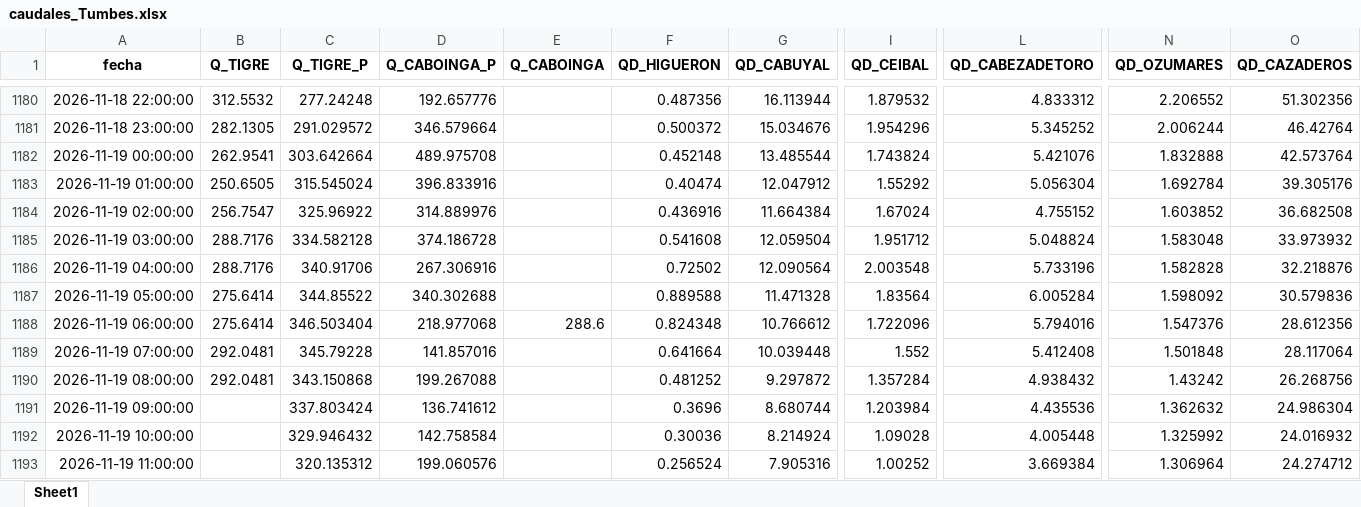
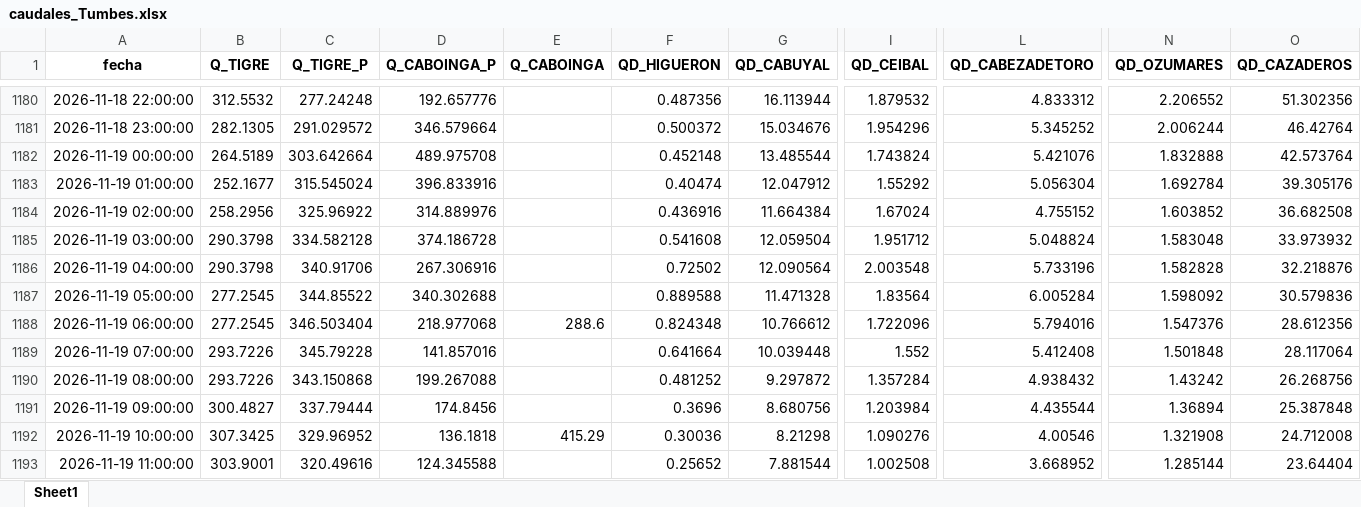
Before and after one commit to jamesvidalm/visor-Tumbes, an Excel workbook: data/caudales/caudales_Tumbes.xlsx, sheet Sheet1, drawn as a sheet; only a part is shown, gaps mark what is left out; values as stored, in another font and other column widths than the file's, no borders; the diff covers the shown part only; the diff names each change by its address in the sheet, - before the commit and + after, or states it on an @@ line.

Commit message:
Add files via upload

```diff
--- a/data/caudales/caudales_Tumbes.xlsx (sheet Sheet1)
+++ b/data/caudales/caudales_Tumbes.xlsx (sheet Sheet1)
-B1182 (Q_TIGRE): 262.9541
+B1182 (Q_TIGRE): 264.5189
-B1183 (Q_TIGRE): 250.6505
+B1183 (Q_TIGRE): 252.1677
-B1184 (Q_TIGRE): 256.7547
+B1184 (Q_TIGRE): 258.2956
-B1185:B1186 (Q_TIGRE): 288.7176
+B1185:B1186 (Q_TIGRE): 290.3798
-B1187:B1188 (Q_TIGRE): 275.6414
+B1187:B1188 (Q_TIGRE): 277.2545
-B1189:B1190 (Q_TIGRE): 292.0481
+B1189:B1190 (Q_TIGRE): 293.7226
-B1191 (Q_TIGRE): (empty)
+B1191 (Q_TIGRE): 300.4827
-C1191 (Q_TIGRE_P): 337.803424
+C1191 (Q_TIGRE_P): 337.79444
-D1191 (Q_CABOINGA_P): 136.741612
+D1191 (Q_CABOINGA_P): 174.8456
-G1191 (QD_CABUYAL): 8.680744
+G1191 (QD_CABUYAL): 8.680756
-L1191 (QD_CABEZADETORO): 4.435536
+L1191 (QD_CABEZADETORO): 4.435544
-N1191 (QD_OZUMARES): 1.362632
+N1191 (QD_OZUMARES): 1.36894
-O1191 (QD_CAZADEROS): 24.986304
+O1191 (QD_CAZADEROS): 25.387848
-B1192 (Q_TIGRE): (empty)
+B1192 (Q_TIGRE): 307.3425
-C1192 (Q_TIGRE_P): 329.946432
+C1192 (Q_TIGRE_P): 329.96952
-D1192 (Q_CABOINGA_P): 142.758584
+D1192 (Q_CABOINGA_P): 136.1818
-E1192 (Q_CABOINGA): (empty)
+E1192 (Q_CABOINGA): 415.29
-G1192 (QD_CABUYAL): 8.214924
+G1192 (QD_CABUYAL): 8.21298
-I1192 (QD_CEIBAL): 1.09028
+I1192 (QD_CEIBAL): 1.090276
-L1192 (QD_CABEZADETORO): 4.005448
+L1192 (QD_CABEZADETORO): 4.00546
-N1192 (QD_OZUMARES): 1.325992
+N1192 (QD_OZUMARES): 1.321908
-O1192 (QD_CAZADEROS): 24.016932
+O1192 (QD_CAZADEROS): 24.712008
-B1193 (Q_TIGRE): (empty)
+B1193 (Q_TIGRE): 303.9001
-C1193 (Q_TIGRE_P): 320.135312
+C1193 (Q_TIGRE_P): 320.49616
-D1193 (Q_CABOINGA_P): 199.060576
+D1193 (Q_CABOINGA_P): 124.345588
-F1193 (QD_HIGUERON): 0.256524
+F1193 (QD_HIGUERON): 0.25652
-G1193 (QD_CABUYAL): 7.905316
+G1193 (QD_CABUYAL): 7.881544
-I1193 (QD_CEIBAL): 1.00252
+I1193 (QD_CEIBAL): 1.002508
-L1193 (QD_CABEZADETORO): 3.669384
+L1193 (QD_CABEZADETORO): 3.668952
-N1193 (QD_OZUMARES): 1.306964
+N1193 (QD_OZUMARES): 1.285144
-O1193 (QD_CAZADEROS): 24.274712
+O1193 (QD_CAZADEROS): 23.64404
```
Also changed, not shown: 6 added rows and 726 edited cells elsewhere in this sheet.
